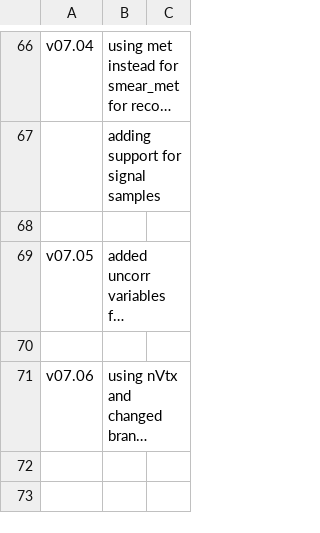
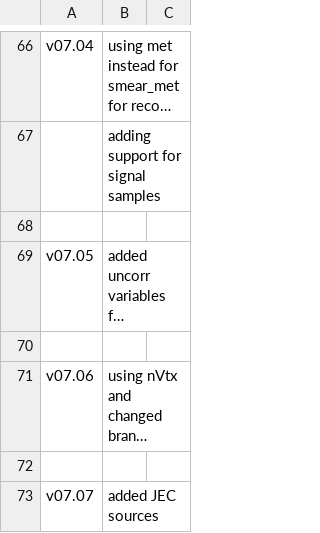
Before and after one commit to ExoPie/ExoPieSlimmer, a CSV file: commit.csv, drawn as a sheet; only a part is shown, gaps mark what is left out; long unchanged cells end in …; the diff names each change by its address in the sheet, - before the commit and + after, or states it on an @@ line.

Commit message:
added JEC source unc

```diff
--- a/commit.csv
+++ b/commit.csv
+row 72: (empty)
+row 73: v07.07 | added JEC sources
```
Also changed, not shown: 3 other files.
